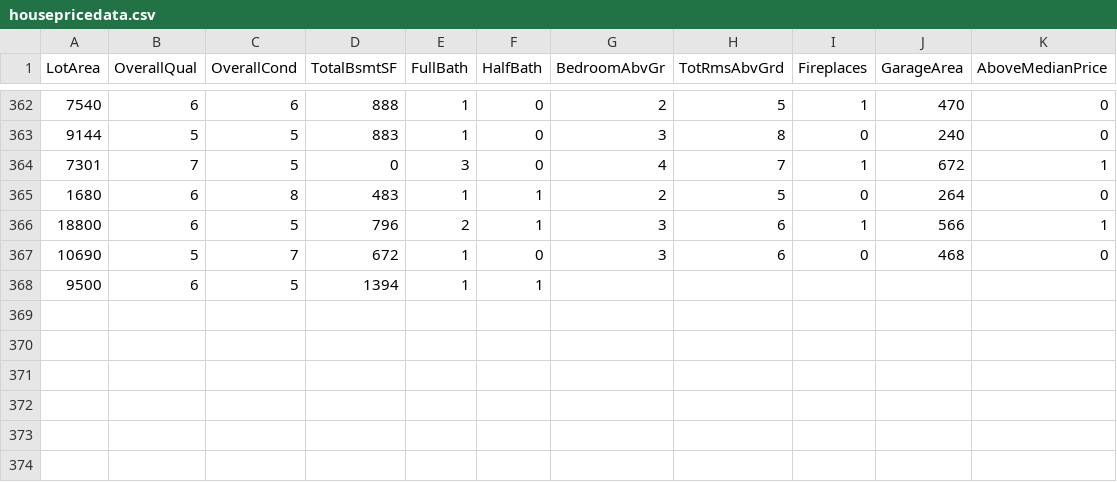
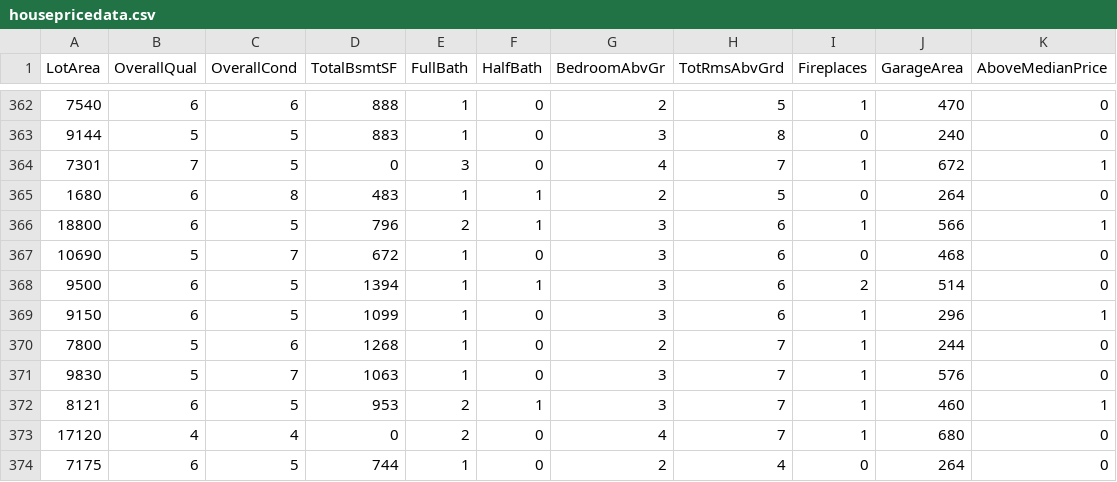
Before and after one commit to reapersy/advanced-neural-net-library, a CSV file: Examples/HousepricesPython/dataset/housepricedata.csv, drawn as a sheet; only a part is shown, gaps mark what is left out.

```diff
--- a/Examples/HousepricesPython/dataset/housepricedata.csv
+++ b/Examples/HousepricesPython/dataset/housepricedata.csv
@@ -367,2 +367,8 @@ LotArea,OverallQual,OverallCond,TotalBsmtSF,FullBath,HalfBath,BedroomAbvGr,TotRm
 10690,5,7,672,1,0,3,6,0,468,0
-9500,6,5,1394,1,1
+9500,6,5,1394,1,1,3,6,2,514,0
+9150,6,5,1099,1,0,3,6,1,296,1
+7800,5,6,1268,1,0,2,7,1,244,0
+9830,5,7,1063,1,0,3,7,1,576,0
+8121,6,5,953,2,1,3,7,1,460,1
+17120,4,4,0,2,0,4,7,1,680,0
+7175,6,5,744,1,0,2,4,0,264,0
```
